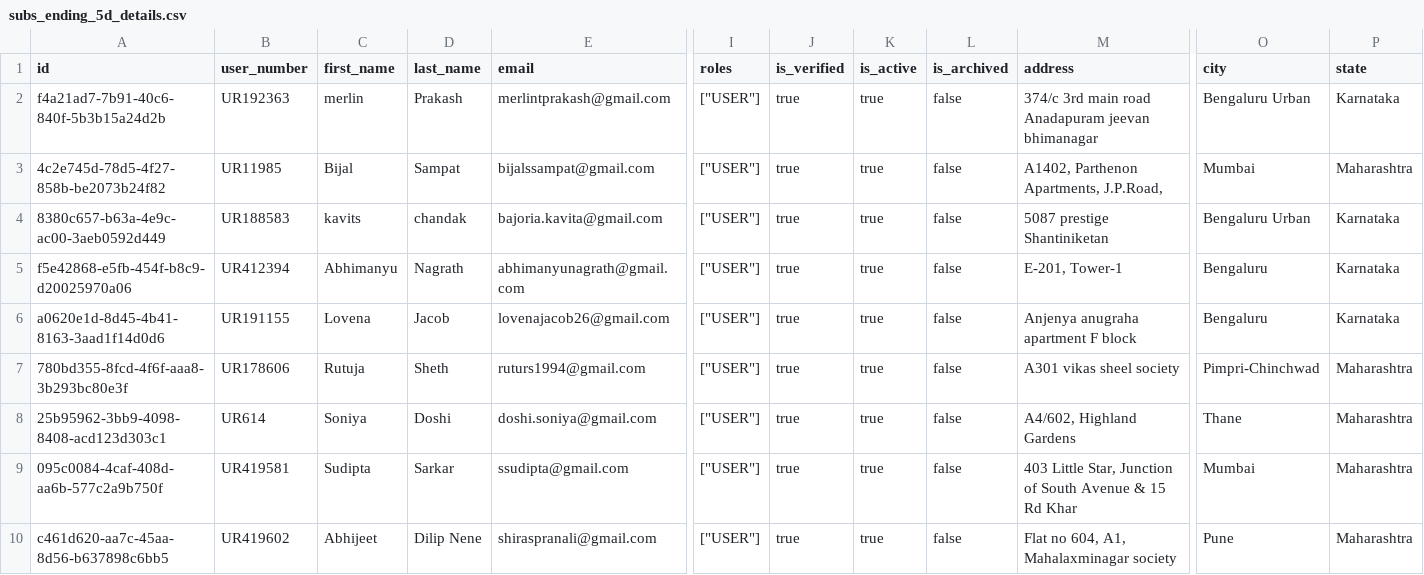
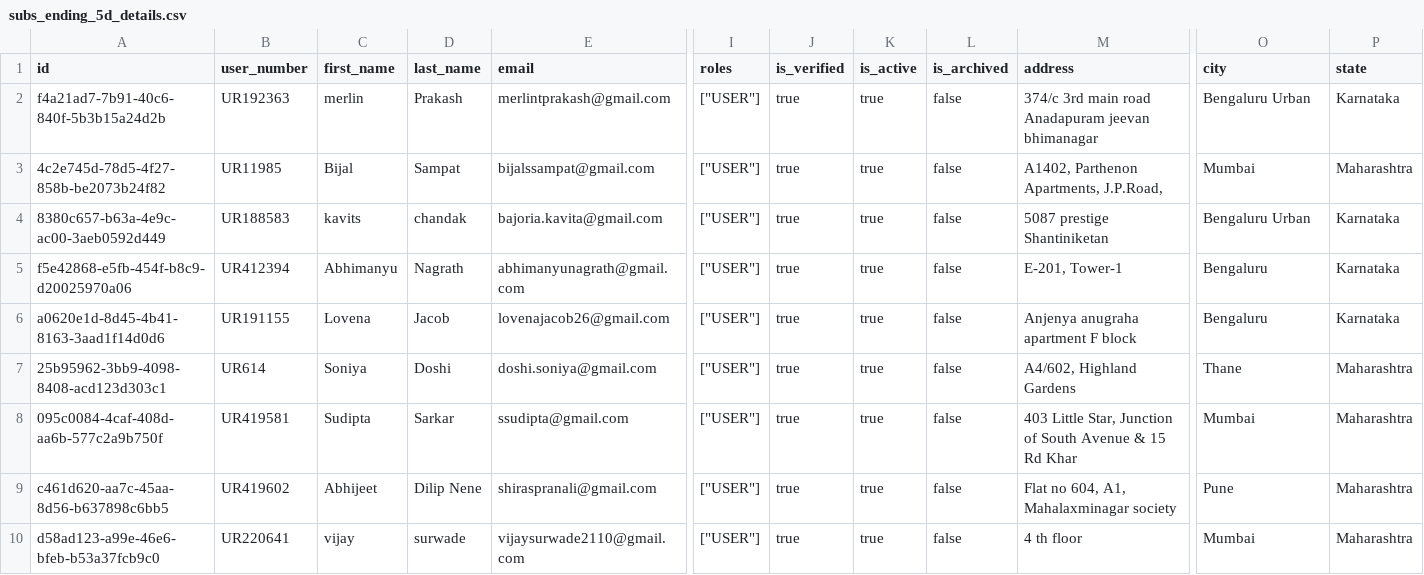
Before and after one commit to Amankr0402/Daily-Sales-Revenue-Report, a CSV file: data/subs_ending_5d_details.csv, drawn as a sheet; only a part is shown, gaps mark what is left out; the shorter side is filled out with more unchanged rows; rows hold the shown columns only; the diff names each change by its address in the sheet, - before the commit and + after, or states it on an @@ line.

Commit message:
chore(data): auto-sync sales data [2026-10-28 21:27 UTC]

```diff
--- a/data/subs_ending_5d_details.csv
+++ b/data/subs_ending_5d_details.csv
-row 7: 780bd355-8fcd-4f6f-aaa8-3b293bc80e3f | UR178606 | Rutuja | Sheth | ruturs1994@gmail.com | ["USER"] | true | true | false | A301 vikas sheel society | Pimpri-Chinchwad | Maharashtra
```
Also changed, not shown: data/inside_sales_details.csv, data/subs_expiring_today_details.csv, 28 other files.
